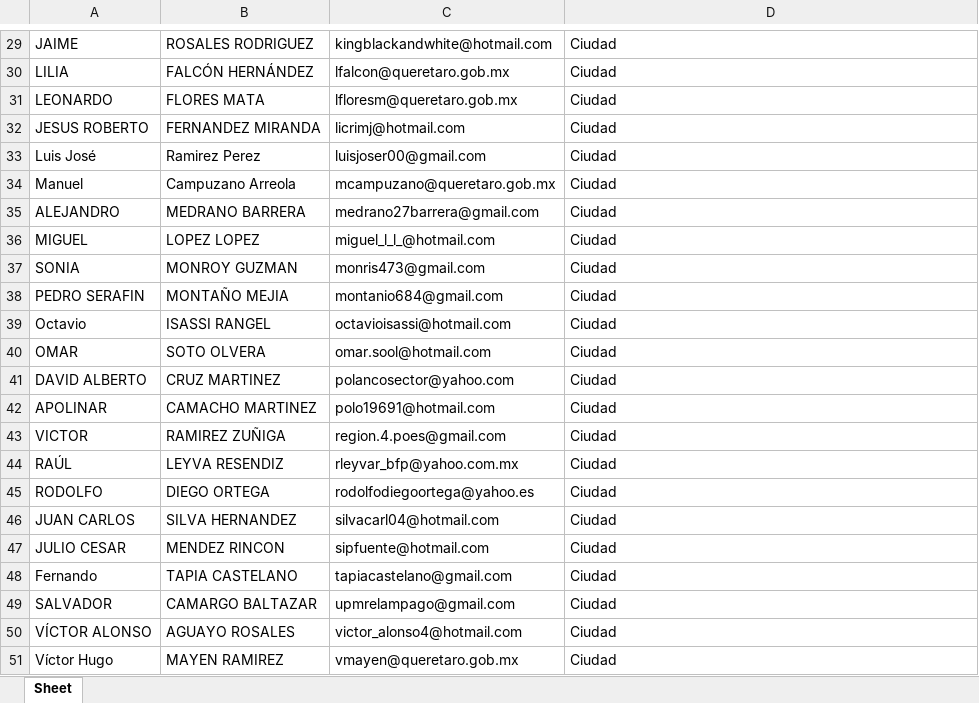
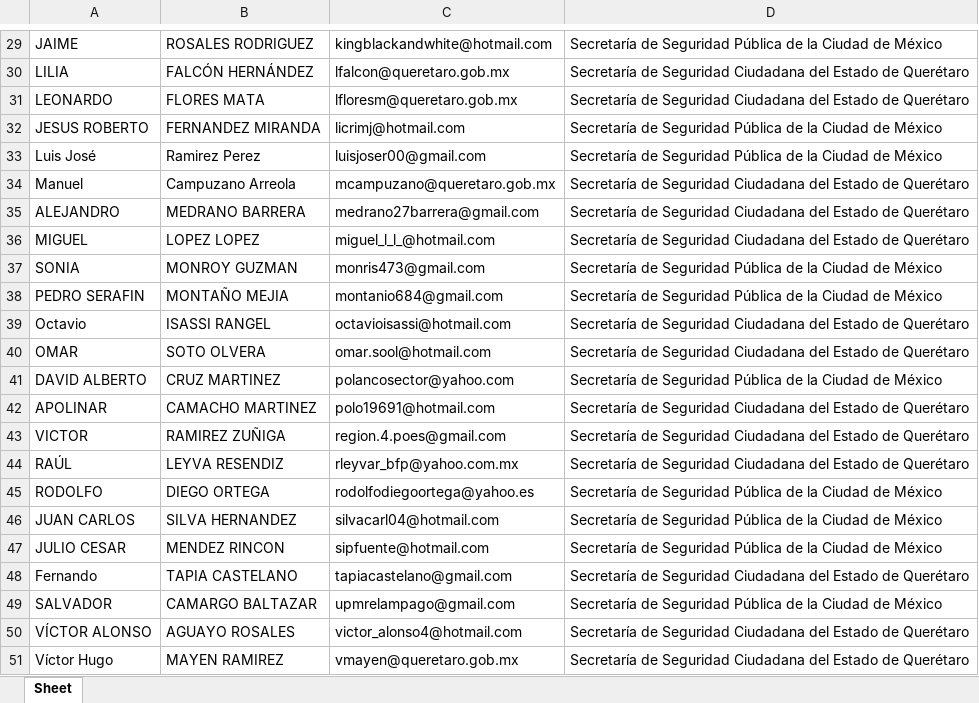
Before and after one commit to ssk42/Student-Data-Analytics, an Excel workbook: Ciudad Completes.xlsx, sheet Sheet, drawn as a sheet; only a part is shown, gaps mark what is left out; values as stored, in another font and other column widths than the file's, no borders; the diff covers the shown part only; the diff names each change by its address in the sheet, - before the commit and + after, or states it on an @@ line.

```diff
--- a/Ciudad Completes.xlsx (sheet Sheet)
+++ b/Ciudad Completes.xlsx (sheet Sheet)
-D29: Ciudad
+D29: Secretaría de Seguridad Pública de la Ciudad de México
-D30:D31: Ciudad
+D30:D31: Secretaría de Seguridad Ciudadana del Estado de Querétaro
-D32:D33: Ciudad
+D32:D33: Secretaría de Seguridad Pública de la Ciudad de México
-D34:D36: Ciudad
+D34:D36: Secretaría de Seguridad Ciudadana del Estado de Querétaro
-D37:D38: Ciudad
+D37:D38: Secretaría de Seguridad Pública de la Ciudad de México
-D39:D40: Ciudad
+D39:D40: Secretaría de Seguridad Ciudadana del Estado de Querétaro
-D41: Ciudad
+D41: Secretaría de Seguridad Pública de la Ciudad de México
-D42:D44: Ciudad
+D42:D44: Secretaría de Seguridad Ciudadana del Estado de Querétaro
-D45:D47: Ciudad
+D45:D47: Secretaría de Seguridad Pública de la Ciudad de México
-D48: Ciudad
+D48: Secretaría de Seguridad Ciudadana del Estado de Querétaro
-D49: Ciudad
+D49: Secretaría de Seguridad Pública de la Ciudad de México
-D50:D51: Ciudad
+D50:D51: Secretaría de Seguridad Ciudadana del Estado de Querétaro
```
Also changed, not shown: 28 edited cells elsewhere in this sheet, Oaxaca Completes.xlsx, Tabasco Completes.xlsx, 5 other files.
